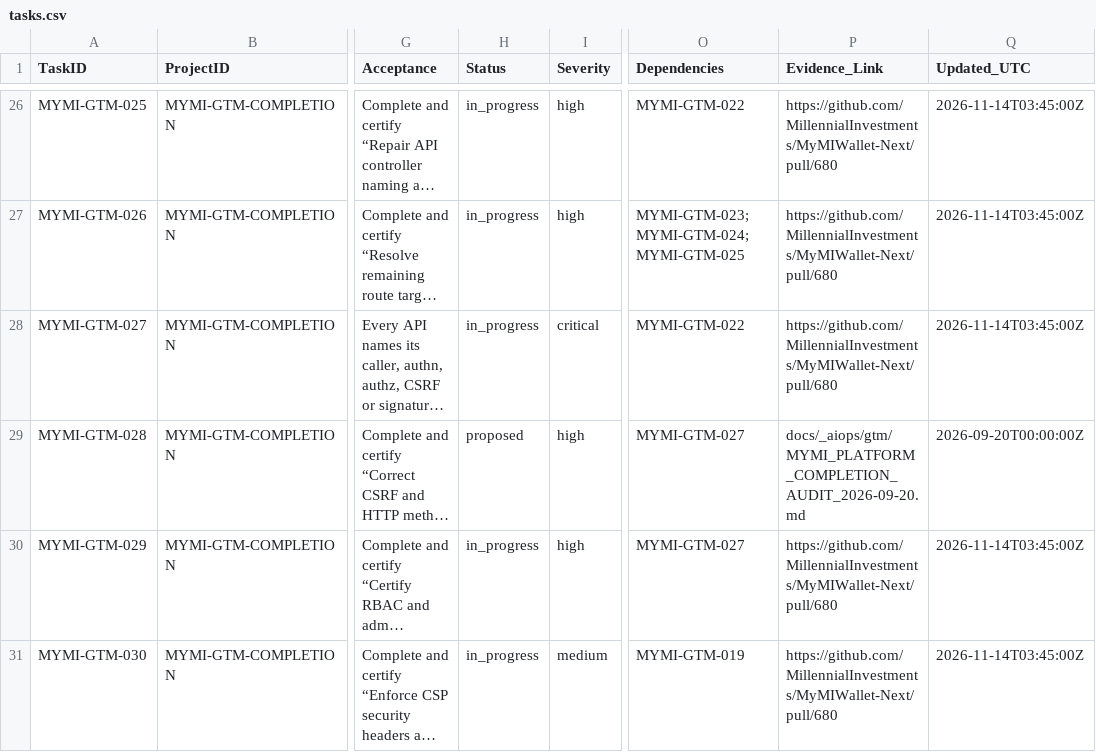
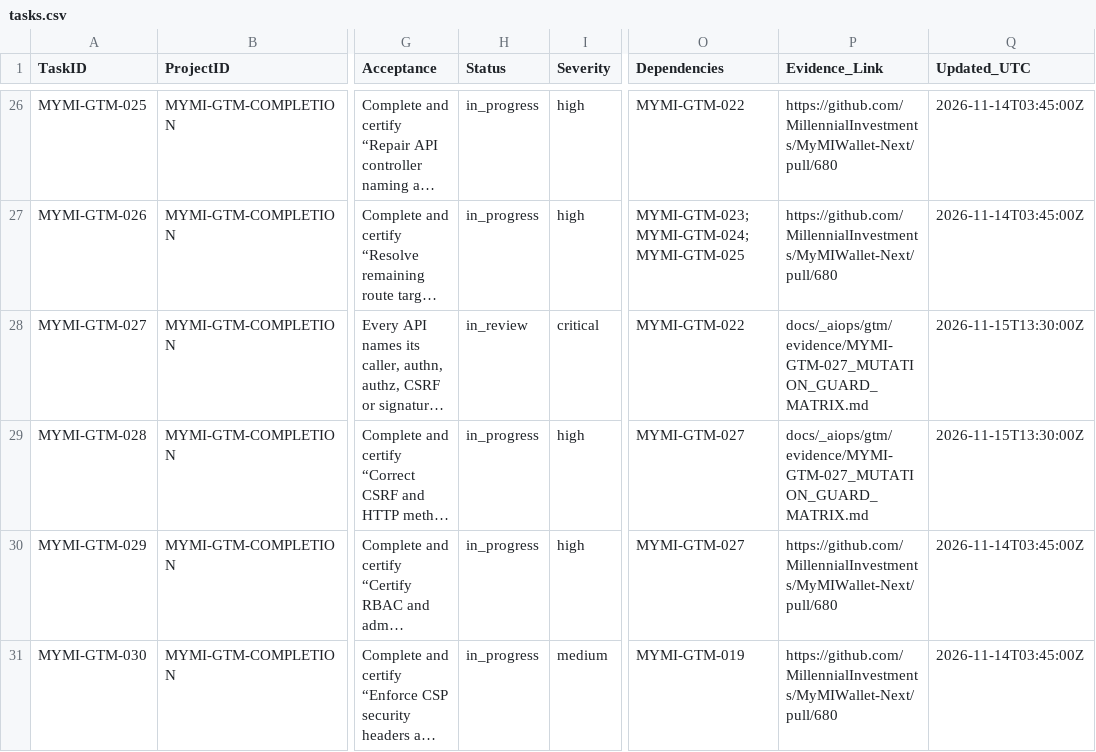
Before and after one commit to MillennialInvestments/MyMIWallet-Next, a CSV file: docs/_aiops/gtm/tasks.csv, drawn as a sheet; only a part is shown, gaps mark what is left out; long unchanged cells end in …; the diff names each change by its address in the sheet, - before the commit and + after, or states it on an @@ line.

```diff
--- a/docs/_aiops/gtm/tasks.csv
+++ b/docs/_aiops/gtm/tasks.csv
-H28 (Status): in_progress
+H28 (Status): in_review
-P28 (Evidence_Link): https://github.com/MillennialInvestments/MyMIWallet-Next/pull/680
+P28 (Evidence_Link): docs/_aiops/gtm/evidence/MYMI-GTM-027_MUTATION_GUARD_MATRIX.md
-Q28 (Updated_UTC): 2026-11-14T03:45:00Z
+Q28 (Updated_UTC): 2026-11-15T13:30:00Z
-H29 (Status): proposed
+H29 (Status): in_progress
-P29 (Evidence_Link): docs/_aiops/gtm/MYMI_PLATFORM_COMPLETION_AUDIT_2026-09-20.md
+P29 (Evidence_Link): docs/_aiops/gtm/evidence/MYMI-GTM-027_MUTATION_GUARD_MATRIX.md
-Q29 (Updated_UTC): 2026-09-20T00:00:00Z
+Q29 (Updated_UTC): 2026-11-15T13:30:00Z
```
Also changed, not shown: 12 other files.
